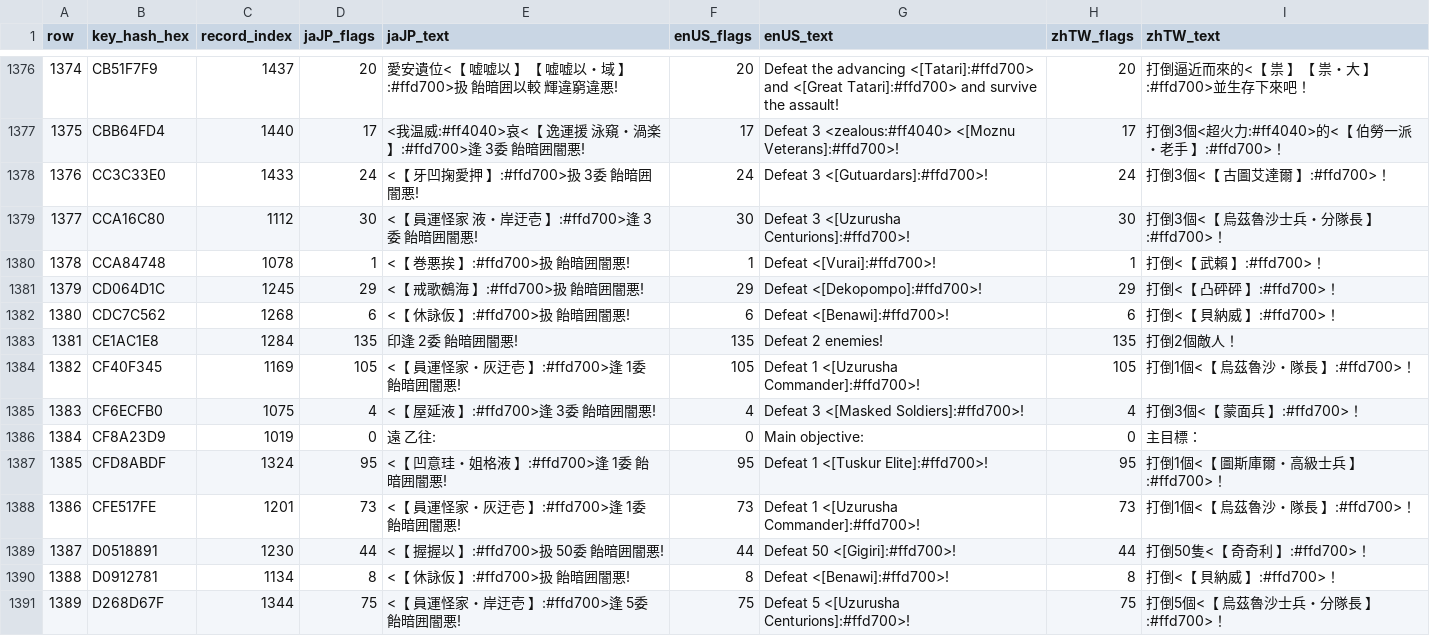
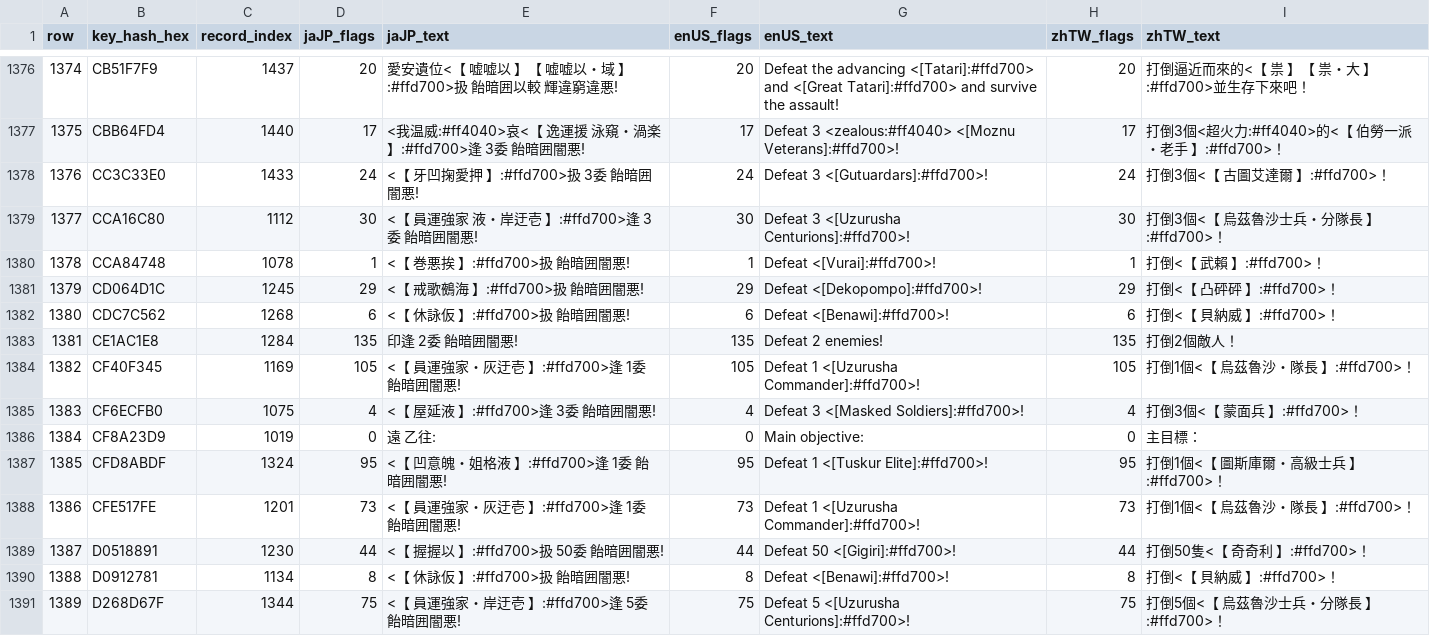
Before and after one commit to ccs21/Utawarerumono_ZAN-KR-Patch, a CSV file: text/text_mapped.csv, drawn as a sheet; only a part is shown, gaps mark what is left out; the diff covers the shown part only; the diff names each change by its address in the sheet, - before the commit and + after, or states it on an @@ line.

```diff
--- a/text/text_mapped.csv
+++ b/text/text_mapped.csv
-E1379 (jaJP_text): <【 員運怪家 液・岸迂壱 】:#ffd700>逢 3委 飴暗囲闇悪!
+E1379 (jaJP_text): <【 員運強家 液・岸迂壱 】:#ffd700>逢 3委 飴暗囲闇悪!
-E1384 (jaJP_text): <【 員運怪家・灰迂壱 】:#ffd700>逢 1委 飴暗囲闇悪!
+E1384 (jaJP_text): <【 員運強家・灰迂壱 】:#ffd700>逢 1委 飴暗囲闇悪!
-E1387 (jaJP_text): <【 凹意珪・姐格液 】:#ffd700>逢 1委 飴暗囲闇悪!
+E1387 (jaJP_text): <【 凹意魄・姐格液 】:#ffd700>逢 1委 飴暗囲闇悪!
-E1388 (jaJP_text): <【 員運怪家・灰迂壱 】:#ffd700>逢 1委 飴暗囲闇悪!
+E1388 (jaJP_text): <【 員運強家・灰迂壱 】:#ffd700>逢 1委 飴暗囲闇悪!
-E1391 (jaJP_text): <【 員運怪家・岸迂壱 】:#ffd700>逢 5委 飴暗囲闇悪!
+E1391 (jaJP_text): <【 員運強家・岸迂壱 】:#ffd700>逢 5委 飴暗囲闇悪!
```
Also changed, not shown: 115 edited cells elsewhere in this file, Binary/Adv/used_advtext_jp.csv, text/text.csv, 6 other files.
